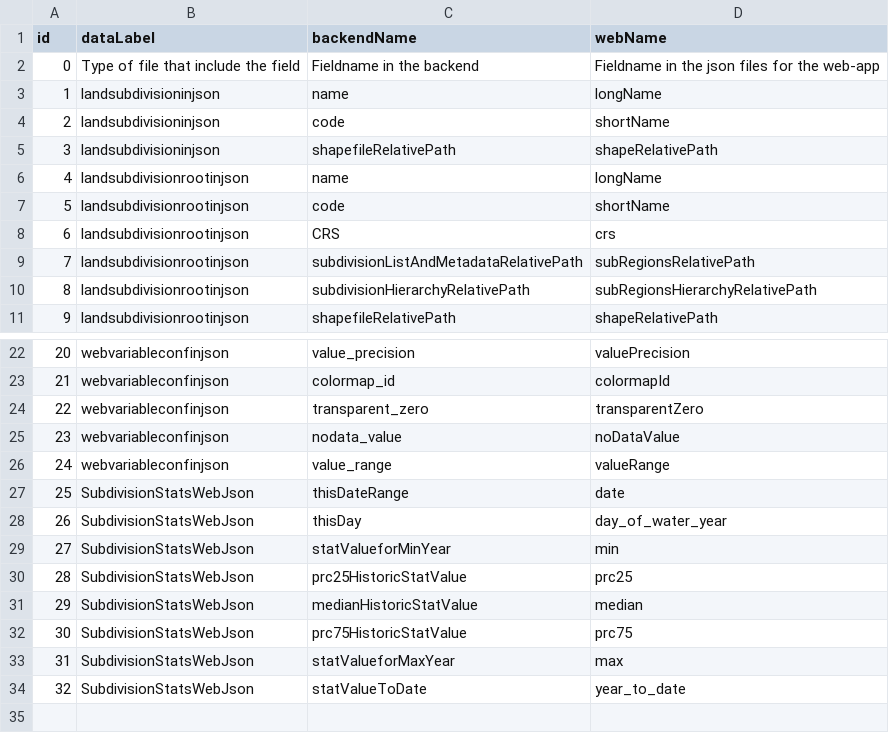
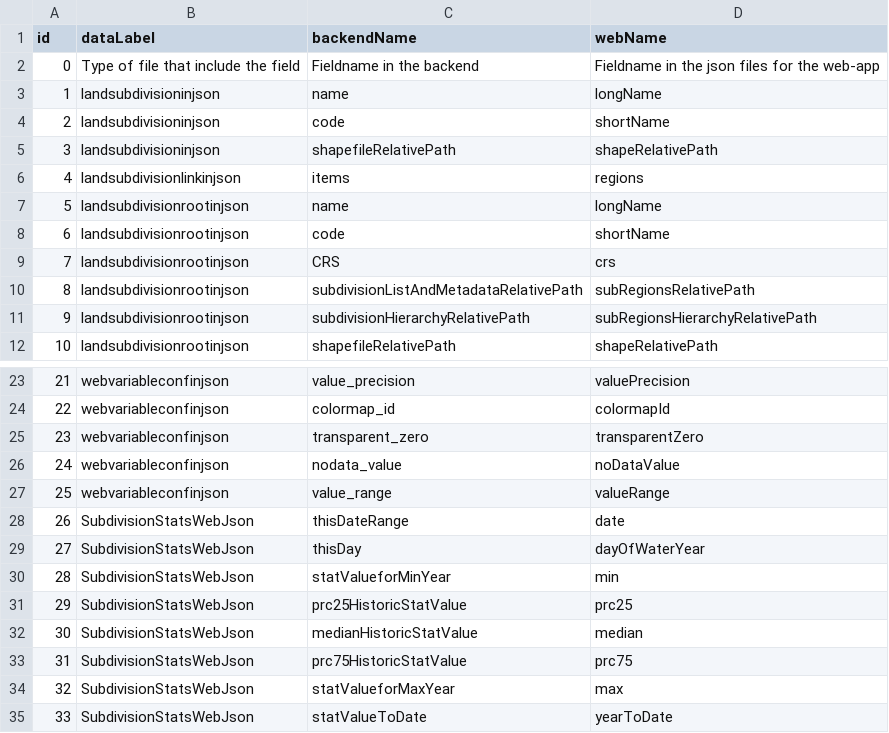
Before and after one commit to RittgerLabGroup/SPIRES_2025_0_1, a CSV file: tbx/conf/configuration_of_webnames.csv, drawn as a sheet; only a part is shown, gaps mark what is left out; addresses are those after the commit; the diff names each change by its address in the sheet, - before the commit and + after, or states it on an @@ line.

```diff
--- a/tbx/conf/configuration_of_webnames.csv
+++ b/tbx/conf/configuration_of_webnames.csv
+row 6: 4 | landsubdivisionlinkinjson | items | regions
@@ column A (id) renumbered from row 7 down @@
-D29 (webName): day_of_water_year
+D29 (webName): dayOfWaterYear
-D35 (webName): year_to_date
+D35 (webName): yearToDate
```
Also changed, not shown: tbx/conf/configuration_of_filters.csv, tbx/conf/configuration_of_landsubdivisionlinks.csv, 16 other files.
